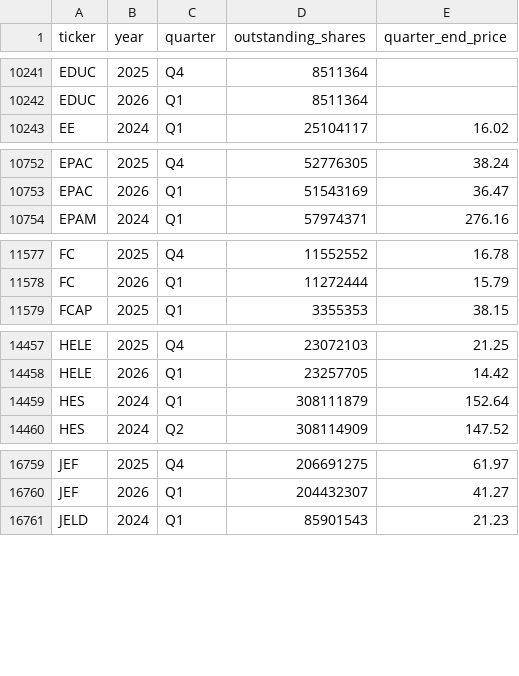
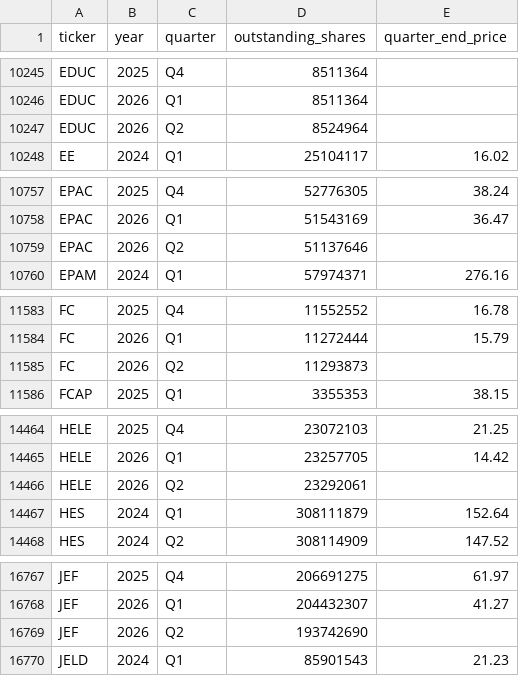
Before and after one commit to andreiCiocirlan/quarterly_holdings, a CSV file: data/sources/stock_shs_q_end_prices.csv, drawn as a sheet; only a part is shown, gaps mark what is left out; the diff covers the shown part only; the diff names each change by its address in the sheet, - before the commit and + after, or states it on an @@ line.

```diff
--- a/data/sources/stock_shs_q_end_prices.csv
+++ b/data/sources/stock_shs_q_end_prices.csv
+row 10247: EDUC | 2026 | Q2 | 8524964
+row 10759: EPAC | 2026 | Q2 | 51137646
+row 11585: FC | 2026 | Q2 | 11293873
+row 14466: HELE | 2026 | Q2 | 23292061
+row 16769: JEF | 2026 | Q2 | 193742690
```
Also changed, not shown: 21 added rows and 78 edited cells elsewhere in this file.
